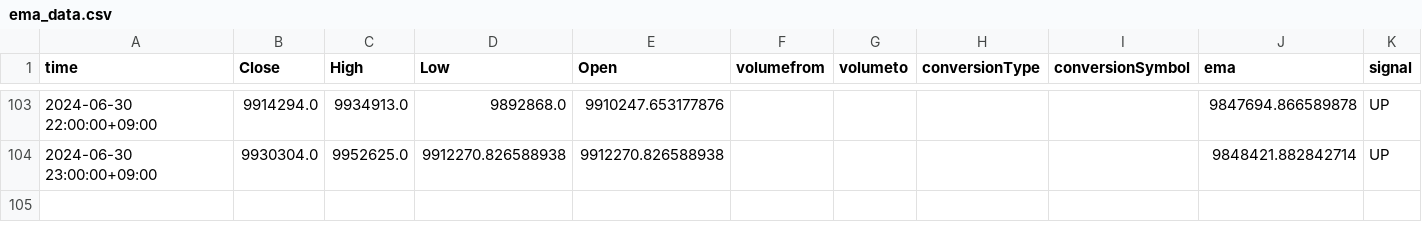
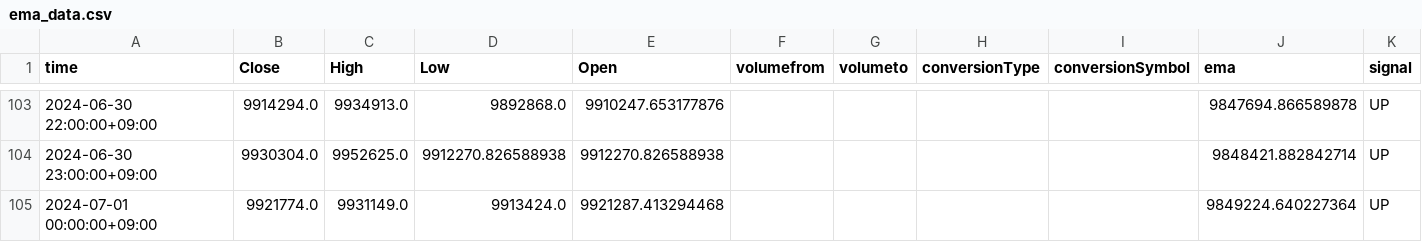
Before and after one commit to jcm2512/057_bitflyer_python, a CSV file: docs/ema_data.csv, drawn as a sheet; only a part is shown, gaps mark what is left out.

```diff
--- a/docs/ema_data.csv
+++ b/docs/ema_data.csv
@@ -104 +104,2 @@ time,Close,High,Low,Open,volumefrom,volumeto,conversionType,conversionSymbol,ema
 2024-06-30 23:00:00+09:00,9930304.0,9952625.0,9912270.826588938,9912270.826588938,,,,,9848421.882842714,UP
+2024-07-01 00:00:00+09:00,9921774.0,9931149.0,9913424.0,9921287.413294468,,,,,9849224.640227364,UP
```
Also changed, not shown: docs/data.csv, docs/heikin_ashi.csv, 1 other file.
